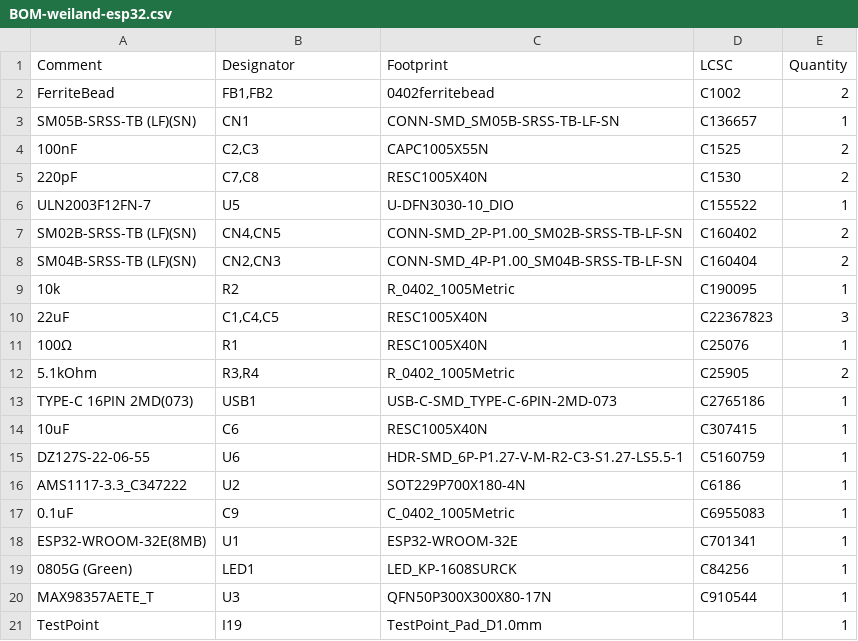
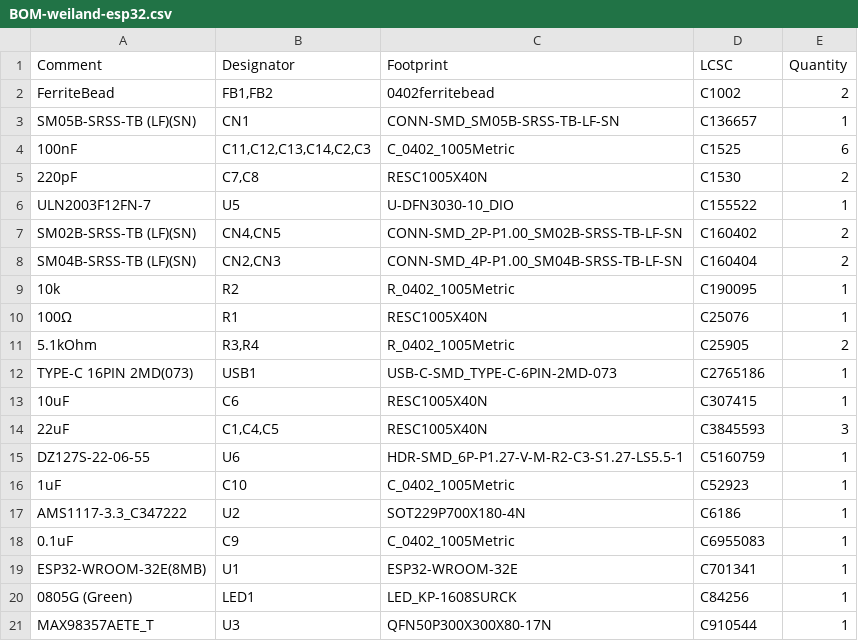
Before and after one commit to alrazzi1/AVA-GEM, a CSV file: jlcpcb/production_files/BOM-weiland-esp32.csv, drawn as a sheet; only a part is shown; the shorter side is filled out with more unchanged rows; removed rows and columns are numbered as before the commit, all else as after; the diff names each change by its address in the sheet, - before the commit and + after, or states it on an @@ line.

```diff
--- a/jlcpcb/production_files/BOM-weiland-esp32.csv
+++ b/jlcpcb/production_files/BOM-weiland-esp32.csv
-row 4: 100nF | C2,C3 | CAPC1005X55N | C1525 | 2
+row 4: 100nF | C11,C12,C13,C14,C2,C3 | C_0402_1005Metric | C1525 | 6
-row 10: 22uF | C1,C4,C5 | RESC1005X40N | C22367823 | 3
+row 14: 22uF | C1,C4,C5 | RESC1005X40N | C3845593 | 3
+row 16: 1uF | C10 | C_0402_1005Metric | C52923 | 1
```
Also changed, not shown: jlcpcb/production_files/CPL-weiland-esp32.csv, 38 other files.
